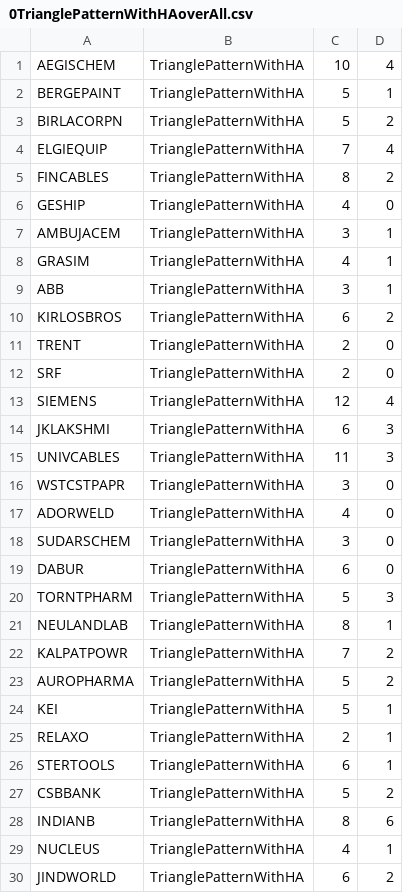
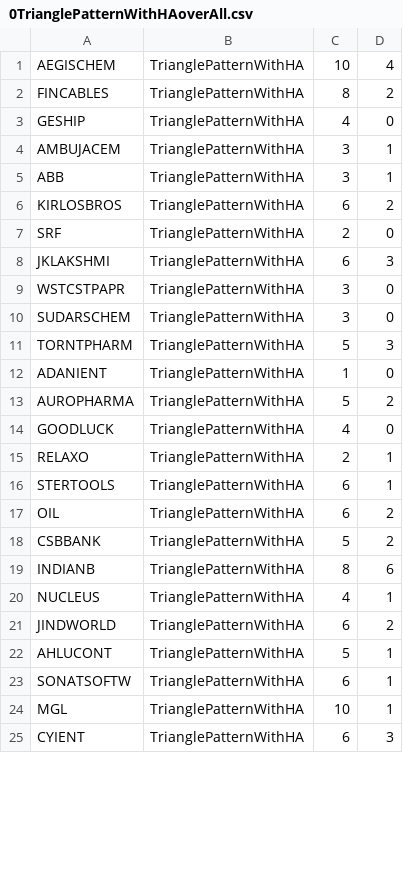
Before and after one commit to bentx/StockSpell, a CSV file: Results/overall/0TrianglePatternWithHAoverAll.csv, drawn as a sheet; only a part is shown; the shorter side is filled out with more unchanged rows; removed rows and columns are numbered as before the commit, all else as after; the diff covers the shown part only; the diff names each change by its address in the sheet, - before the commit and + after, or states it on an @@ line.

```diff
--- a/Results/overall/0TrianglePatternWithHAoverAll.csv
+++ b/Results/overall/0TrianglePatternWithHAoverAll.csv
-row 2: BERGEPAINT | TrianglePatternWithHA | 5 | 1
-row 3: BIRLACORPN | TrianglePatternWithHA | 5 | 2
-row 4: ELGIEQUIP | TrianglePatternWithHA | 7 | 4
-row 8: GRASIM | TrianglePatternWithHA | 4 | 1
-row 11: TRENT | TrianglePatternWithHA | 2 | 0
-row 13: SIEMENS | TrianglePatternWithHA | 12 | 4
-row 15: UNIVCABLES | TrianglePatternWithHA | 11 | 3
-row 17: ADORWELD | TrianglePatternWithHA | 4 | 0
-row 19: DABUR | TrianglePatternWithHA | 6 | 0
-row 21: NEULANDLAB | TrianglePatternWithHA | 8 | 1
-row 22: KALPATPOWR | TrianglePatternWithHA | 7 | 2
+row 12: ADANIENT | TrianglePatternWithHA | 1 | 0
-row 24: KEI | TrianglePatternWithHA | 5 | 1
+row 14: GOODLUCK | TrianglePatternWithHA | 4 | 0
+row 17: OIL | TrianglePatternWithHA | 6 | 2
```
Also changed, not shown: 3 added rows, 11 removed rows and 4 edited cells elsewhere in this file, Results/details/1WA10data.csv, Results/details/1WA20data.csv, 23 other files.
